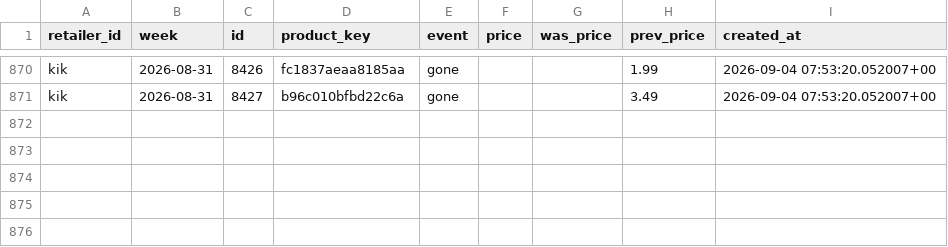
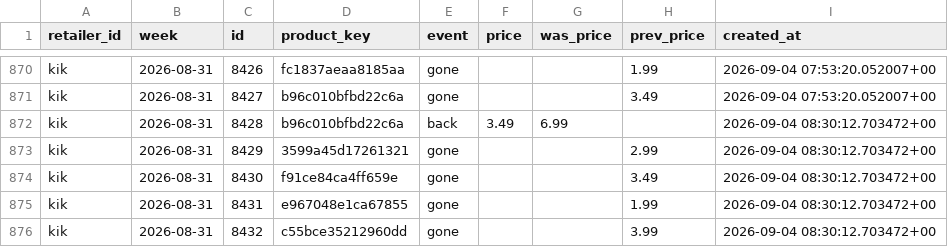
Before and after one commit to nlklund2/Concurrentie-analyse, a CSV file: docs/validaties/2026-09-04-kik-w36-verwijderde-events.csv, drawn as a sheet; only a part is shown, gaps mark what is left out; the diff names each change by its address in the sheet, - before the commit and + after, or states it on an @@ line.

```diff
--- a/docs/validaties/2026-09-04-kik-w36-verwijderde-events.csv
+++ b/docs/validaties/2026-09-04-kik-w36-verwijderde-events.csv
+row 872: kik | 2026-08-31 | 8428 | b96c010bfbd22c6a | back | 3.49 | 6.99 |  | 2026-09-04 08:30:12.703472+00
+row 873: kik | 2026-08-31 | 8429 | 3599a45d17261321 | gone |  |  | 2.99 | 2026-09-04 08:30:12.703472+00
+row 874: kik | 2026-08-31 | 8430 | f91ce84ca4ff659e | gone |  |  | 3.49 | 2026-09-04 08:30:12.703472+00
+row 875: kik | 2026-08-31 | 8431 | e967048e1ca67855 | gone |  |  | 1.99 | 2026-09-04 08:30:12.703472+00
+row 876: kik | 2026-08-31 | 8432 | c55bce35212960dd | gone |  |  | 3.99 | 2026-09-04 08:30:12.703472+00
```
Also changed, not shown: 1 other file.
